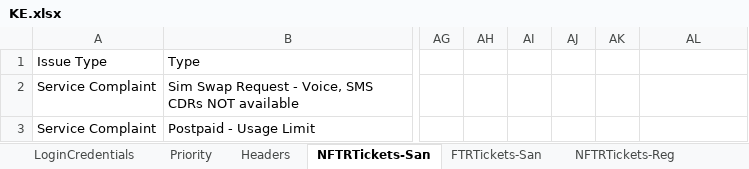
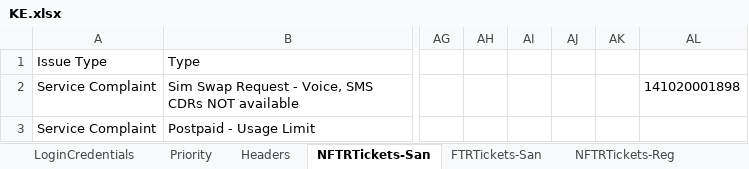
Before and after one commit to michaeadi/cs-portal-automation_selenium, an Excel workbook: Excels/KE.xlsx, sheet NFTRTickets-San, drawn as a sheet; only a part is shown, gaps mark what is left out; values as stored, in another font and other column widths than the file's, no borders; the diff names each change by its address in the sheet, - before the commit and + after, or states it on an @@ line.

```diff
--- a/Excels/KE.xlsx (sheet NFTRTickets-San)
+++ b/Excels/KE.xlsx (sheet NFTRTickets-San)
-AL2: (empty)
+AL2: 141020001898
```
Also changed, not shown: other sheet tabs, charts or pictures, Excels/DRC.xlsx, Excels/MG.xlsx, 3 other files.
